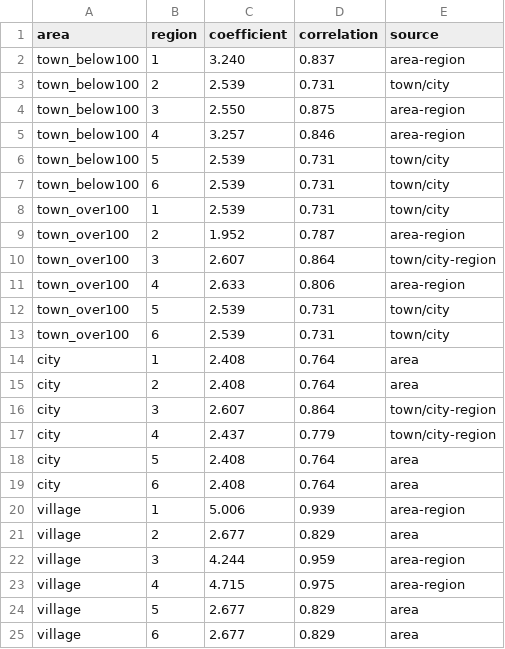
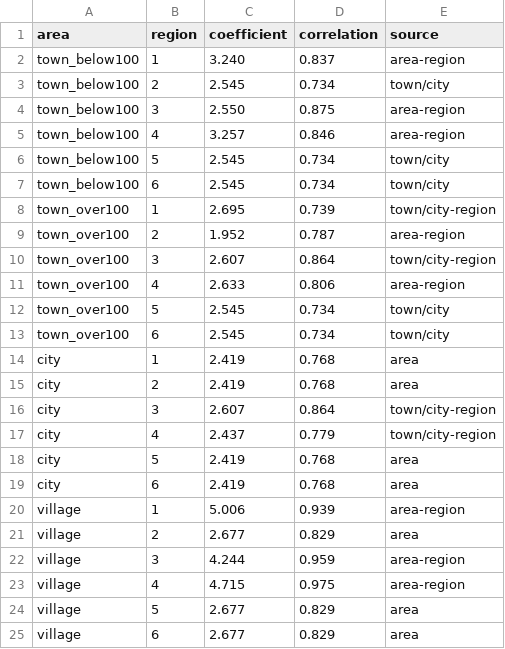
Before and after one commit to demidov91/voice, a CSV file: tihanovkaja_registered_coefficients.csv, drawn as a sheet; only a part is shown.

```diff
--- a/tihanovkaja_registered_coefficients.csv
+++ b/tihanovkaja_registered_coefficients.csv
@@ -2,8 +2,8 @@ area,region,coefficient,correlation,source
 town_below100,1,3.240,0.837,area-region
-town_below100,2,2.539,0.731,town/city
+town_below100,2,2.545,0.734,town/city
 town_below100,3,2.550,0.875,area-region
 town_below100,4,3.257,0.846,area-region
-town_below100,5,2.539,0.731,town/city
-town_below100,6,2.539,0.731,town/city
-town_over100,1,2.539,0.731,town/city
+town_below100,5,2.545,0.734,town/city
+town_below100,6,2.545,0.734,town/city
+town_over100,1,2.695,0.739,town/city-region
 town_over100,2,1.952,0.787,area-region
@@ -11,10 +11,10 @@ town_over100,3,2.607,0.864,town/city-region
 town_over100,4,2.633,0.806,area-region
-town_over100,5,2.539,0.731,town/city
-town_over100,6,2.539,0.731,town/city
-city,1,2.408,0.764,area
-city,2,2.408,0.764,area
+town_over100,5,2.545,0.734,town/city
+town_over100,6,2.545,0.734,town/city
+city,1,2.419,0.768,area
+city,2,2.419,0.768,area
 city,3,2.607,0.864,town/city-region
 city,4,2.437,0.779,town/city-region
-city,5,2.408,0.764,area
-city,6,2.408,0.764,area
+city,5,2.419,0.768,area
+city,6,2.419,0.768,area
 village,1,5.006,0.939,area-region
```
Also changed, not shown: outliers.csv, poll-station-size.csv, 7 other files.
